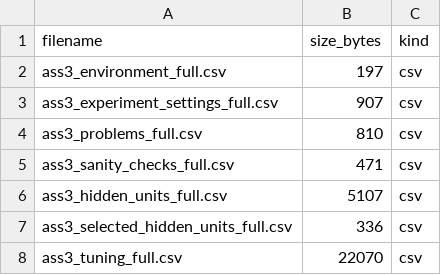
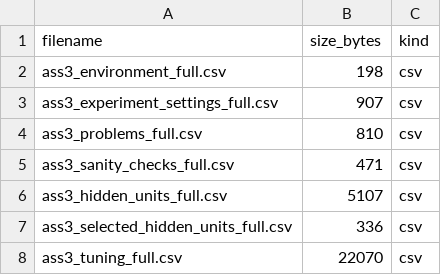
Before and after one commit to matt-roux/ml441-assignment3, a CSV file: output/ass3_artifact_manifest_full.csv, drawn as a sheet; only a part is shown.

Commit message:
Last output generation

```diff
--- a/output/ass3_artifact_manifest_full.csv
+++ b/output/ass3_artifact_manifest_full.csv
@@ -1,3 +1,3 @@
 filename,size_bytes,kind
-ass3_environment_full.csv,197,csv
+ass3_environment_full.csv,198,csv
 ass3_experiment_settings_full.csv,907,csv
```
Also changed, not shown: 10 other files.
